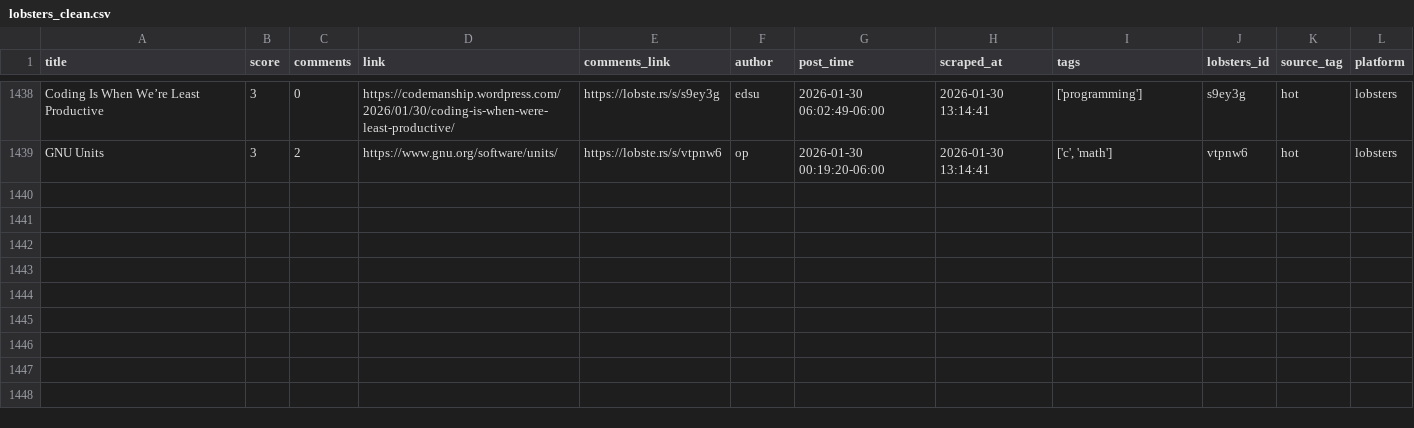
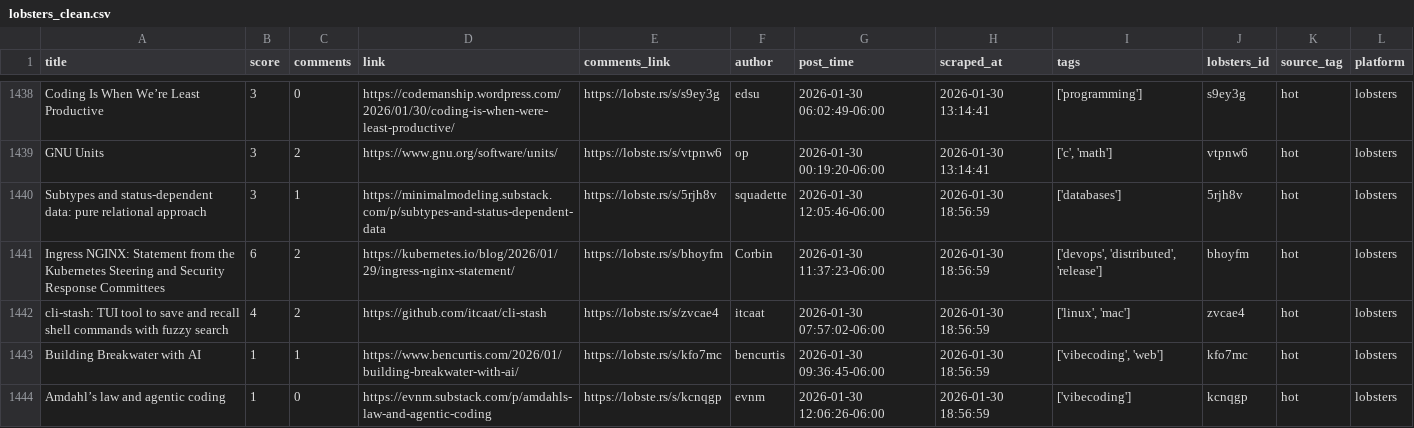
Before and after one commit to codemmaann/web-scrapping-project, a CSV file: clean_data/lobsters_clean.csv, drawn as a sheet; only a part is shown, gaps mark what is left out; the diff names each change by its address in the sheet, - before the commit and + after, or states it on an @@ line.

```diff
--- a/clean_data/lobsters_clean.csv
+++ b/clean_data/lobsters_clean.csv
+row 1440: Subtypes and status-dependent data: pure relational approach | 3 | 1 | https://minimalmodeling.substack.com/p/subtypes-and-status-dependent-data | https://lobste.rs/s/5rjh8v | squadette | 2026-01-30 12:05:46-06:00 | 2026-01-30 18:56:59 | ['databases'] | 5rjh8v | hot | lobsters
+row 1441: Ingress NGINX: Statement from the Kubernetes Steering and Security Response Committees | 6 | 2 | https://kubernetes.io/blog/2026/01/29/ingress-nginx-statement/ | https://lobste.rs/s/bhoyfm | Corbin | 2026-01-30 11:37:23-06:00 | 2026-01-30 18:56:59 | ['devops', 'distributed', 'release'] | bhoyfm | hot | lobsters
+row 1442: cli-stash: TUI tool to save and recall shell commands with fuzzy search | 4 | 2 | https://github.com/itcaat/cli-stash | https://lobste.rs/s/zvcae4 | itcaat | 2026-01-30 07:57:02-06:00 | 2026-01-30 18:56:59 | ['linux', 'mac'] | zvcae4 | hot | lobsters
+row 1443: Building Breakwater with AI | 1 | 1 | https://www.bencurtis.com/2026/01/building-breakwater-with-ai/ | https://lobste.rs/s/kfo7mc | bencurtis | 2026-01-30 09:36:45-06:00 | 2026-01-30 18:56:59 | ['vibecoding', 'web'] | kfo7mc | hot | lobsters
+row 1444: Amdahl’s law and agentic coding | 1 | 0 | https://evnm.substack.com/p/amdahls-law-and-agentic-coding | https://lobste.rs/s/kcnqgp | evnm | 2026-01-30 12:06:26-06:00 | 2026-01-30 18:56:59 | ['vibecoding'] | kcnqgp | hot | lobsters
```
Also changed, not shown: clean_data/hn_cleaned.csv, raw_data/hn.csv, 9 other files.
